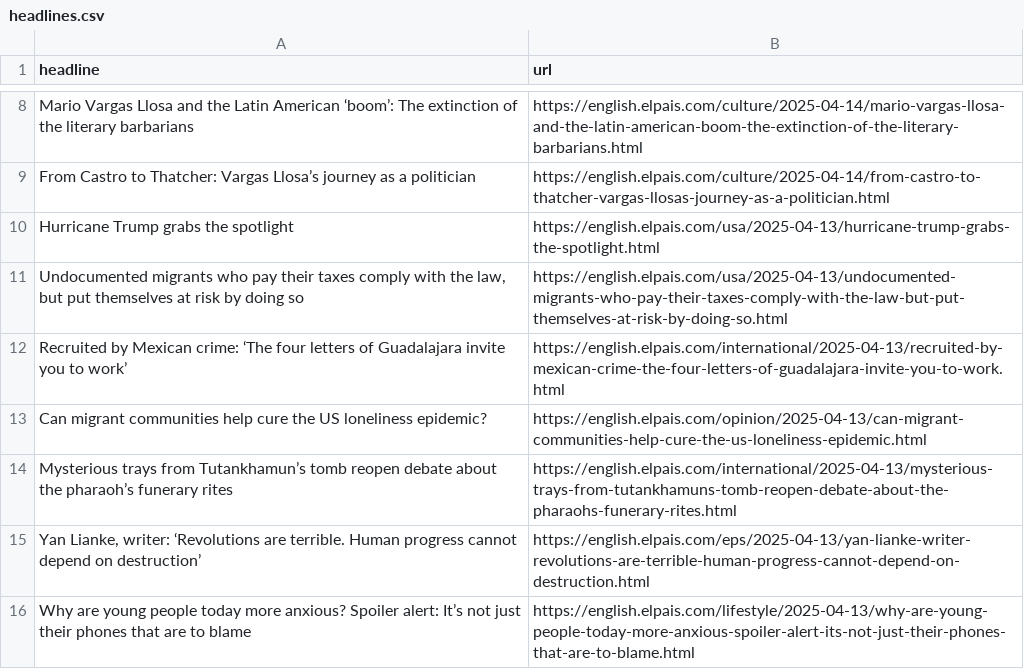
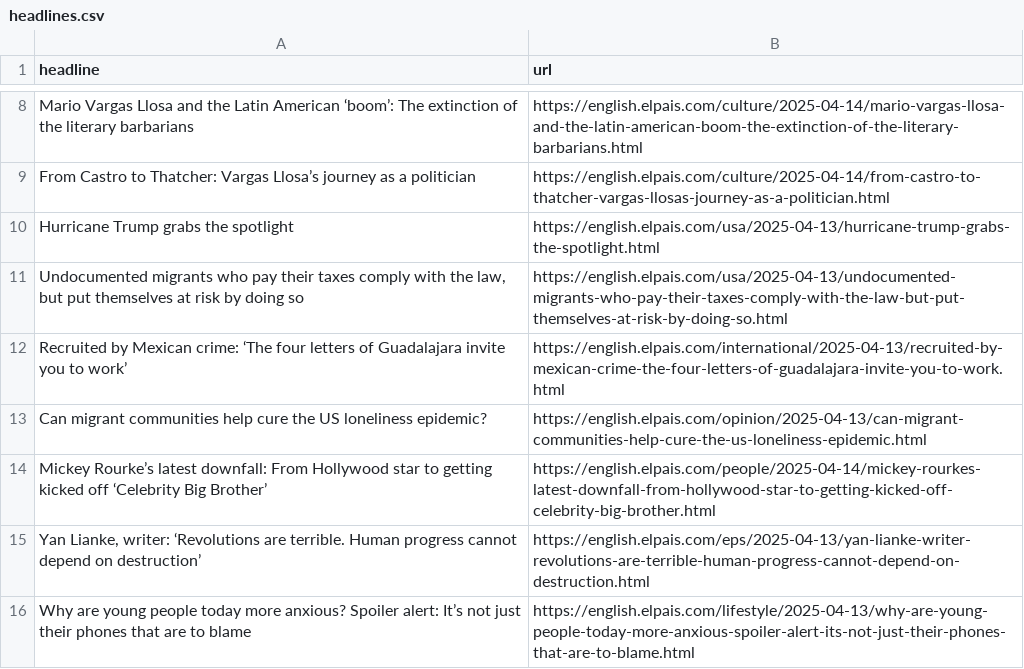
Before and after one commit to Tlo-l-w/el-paes-autoscraper, a CSV file: headlines.csv, drawn as a sheet; only a part is shown, gaps mark what is left out.

```diff
--- a/headlines.csv
+++ b/headlines.csv
@@ -13,3 +13,3 @@ Recruited by Mexican crime: ‘The four letters of Guadalajara invite you to wor
 Can migrant communities help cure the US loneliness epidemic? ,https://english.elpais.com/opinion/2025-04-13/can-migrant-communities-help-cure-the-us-loneliness-epidemic.html
-Mysterious trays from Tutankhamun’s tomb reopen debate about the pharaoh’s funerary rites,https://english.elpais.com/international/2025-04-13/mysterious-trays-from-tutankhamuns-tomb-reopen-debate-about-the-pharaohs-funerary-rites.html
+Mickey Rourke’s latest downfall: From Hollywood star to getting kicked off ‘Celebrity Big Brother’,https://english.elpais.com/people/2025-04-14/mickey-rourkes-latest-downfall-from-hollywood-star-to-getting-kicked-off-celebrity-big-brother.html
 "Yan Lianke, writer: ‘Revolutions are terrible. Human progress cannot depend on destruction’",https://english.elpais.com/eps/2025-04-13/yan-lianke-writer-revolutions-are-terrible-human-progress-cannot-depend-on-destruction.html
```
